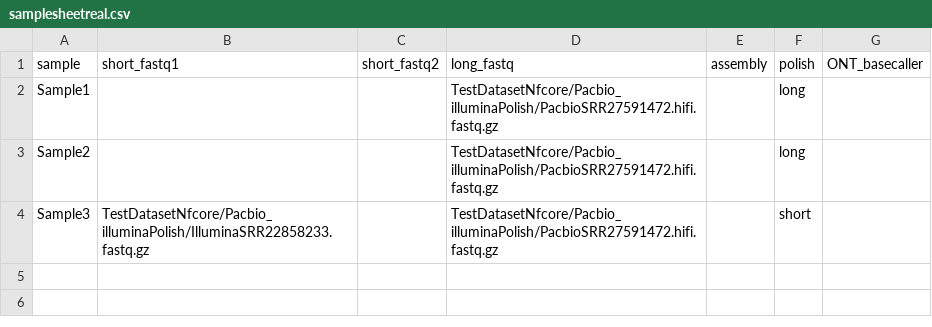
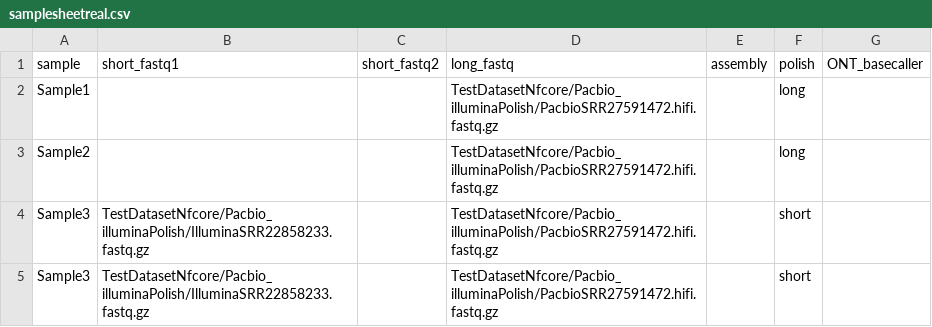
Before and after one commit to Helmy-Lab/bactiseq, a CSV file: samplesheetreal.csv, drawn as a sheet; the diff names each change by its address in the sheet, - before the commit and + after, or states it on an @@ line.

Commit message:
trying to figure out a cleaner way to call subworkflows given their polishing and stuff. right now it is a mess

```diff
--- a/samplesheetreal.csv
+++ b/samplesheetreal.csv
+row 5: Sample3 | TestDatasetNfcore/Pacbio_illuminaPolish/IlluminaSRR22858233.fastq.gz |  | TestDatasetNfcore/Pacbio_illuminaPolish/PacbioSRR27591472.hifi.fastq.gz |  | short
```
Also changed, not shown: 9 other files.
